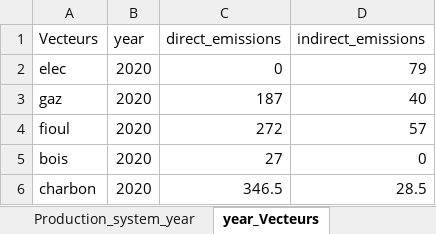
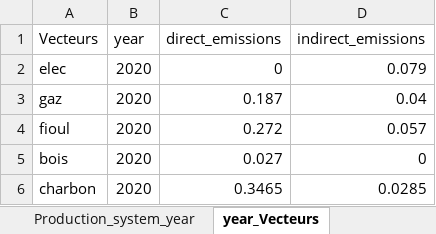
Before and after one commit to robingirard/Energy-Alternatives-Planning, an Excel workbook: Models/Prospective_conso/data/Hypotheses_ceramics_1D.xlsx, sheet year_Vecteurs, drawn as a sheet; values as stored, in another font and other column widths than the file's, no borders; the diff names each change by its address in the sheet, - before the commit and + after, or states it on an @@ line.

```diff
--- a/Models/Prospective_conso/data/Hypotheses_ceramics_1D.xlsx (sheet year_Vecteurs)
+++ b/Models/Prospective_conso/data/Hypotheses_ceramics_1D.xlsx (sheet year_Vecteurs)
-D2 (indirect_emissions): 79
+D2 (indirect_emissions): 0.079
-C3 (direct_emissions): 187
+C3 (direct_emissions): 0.187
-D3 (indirect_emissions): 40
+D3 (indirect_emissions): 0.04
-C4 (direct_emissions): 272
+C4 (direct_emissions): 0.272
-D4 (indirect_emissions): 57
+D4 (indirect_emissions): 0.057
-C5 (direct_emissions): 27
+C5 (direct_emissions): 0.027
-C6 (direct_emissions): 346.5
+C6 (direct_emissions): 0.3465
-D6 (indirect_emissions): 28.5
+D6 (indirect_emissions): 0.0285
```
Also changed, not shown: sheet 0D, Models/Prospective_conso/data/Hypotheses_acier_1D_2050.xlsx, Models/Prospective_conso/data/Hypotheses_hydrogen_1D_2050.xlsx, 7 other files.
